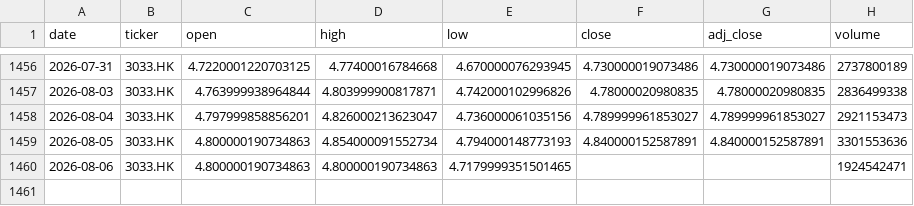
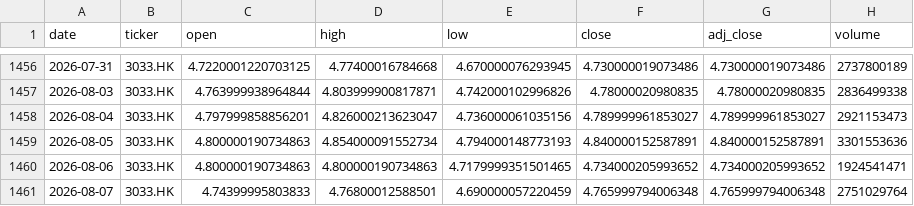
Before and after one commit to zid036116-ship-it/-, a CSV file: docs/market_data/恒生科技ETF_南方__3033.HK.csv, drawn as a sheet; only a part is shown, gaps mark what is left out.

```diff
--- a/docs/market_data/恒生科技ETF_南方__3033.HK.csv
+++ b/docs/market_data/恒生科技ETF_南方__3033.HK.csv
@@ -1459,2 +1459,3 @@
 2026-08-05,3033.HK,4.800000190734863,4.854000091552734,4.794000148773193,4.840000152587891,4.840000152587891,3301553636
-2026-08-06,3033.HK,4.800000190734863,4.800000190734863,4.7179999351501465,,,1924542471
+2026-08-06,3033.HK,4.800000190734863,4.800000190734863,4.7179999351501465,4.734000205993652,4.734000205993652,1924541471
+2026-08-07,3033.HK,4.74399995803833,4.76800012588501,4.690000057220459,4.765999794006348,4.765999794006348,2751029764
```
Also changed, not shown: docs/market_data/EuroStoxx50 欧洲斯托克50___STOXX50E.csv, docs/market_data/创业板ETF_159915__159915.SZ.csv, 8 other files.
